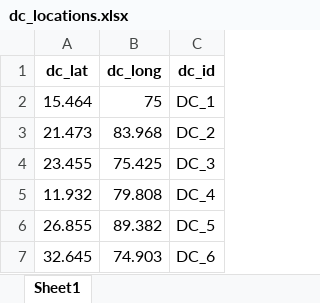
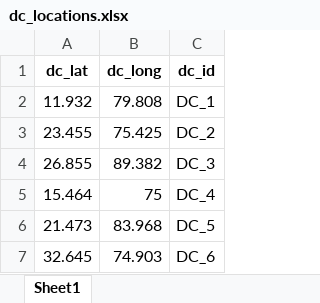
Before and after one commit to Jayakumarvaddadi/weighted-k-means-dc-location, an Excel workbook: dc_locations.xlsx, sheet Sheet1, drawn as a sheet; values as stored, in another font and other column widths than the file's, no borders; removed rows and columns are numbered as before the commit, all else as after; the diff names each change by its address in the sheet, - before the commit and + after, or states it on an @@ line.

```diff
--- a/dc_locations.xlsx (sheet Sheet1)
+++ b/dc_locations.xlsx (sheet Sheet1)
-row 2: 15.464 | 75 | DC_1
-row 3: 21.473 | 83.968 | DC_2
-row 4: 23.455 | 75.425 | DC_3
-C2 (dc_id): DC_4
+C2 (dc_id): DC_1
+row 3: 23.455 | 75.425 | DC_2
-C4 (dc_id): DC_5
+C4 (dc_id): DC_3
+row 5: 15.464 | 75 | DC_4
+row 6: 21.473 | 83.968 | DC_5
```
Also changed, not shown: clustered_output.xlsx, dc1_milk_run_routes.xlsx, 6 other files.
